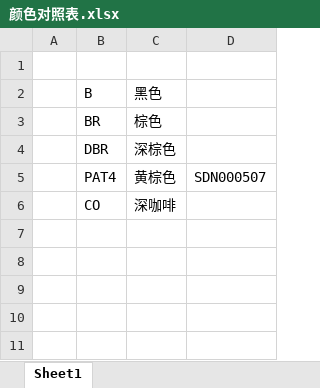
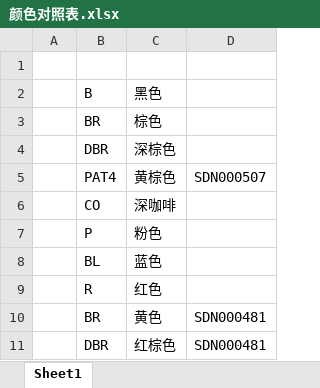
Before and after one commit to yinuanqiye/saiwei-files, an Excel workbook: 颜色对照表.xlsx, sheet Sheet1, drawn as a sheet; values as stored, in another font and other column widths than the file's, no borders; the diff names each change by its address in the sheet, - before the commit and + after, or states it on an @@ line.

```diff
--- a/颜色对照表.xlsx (sheet Sheet1)
+++ b/颜色对照表.xlsx (sheet Sheet1)
+row 7:  | P | 粉色
+row 8:  | BL | 蓝色
+row 9:  | R | 红色
+row 10:  | BR | 黄色 | SDN000481
+row 11:  | DBR | 红棕色 | SDN000481
```
Also changed, not shown: 3 other files.
